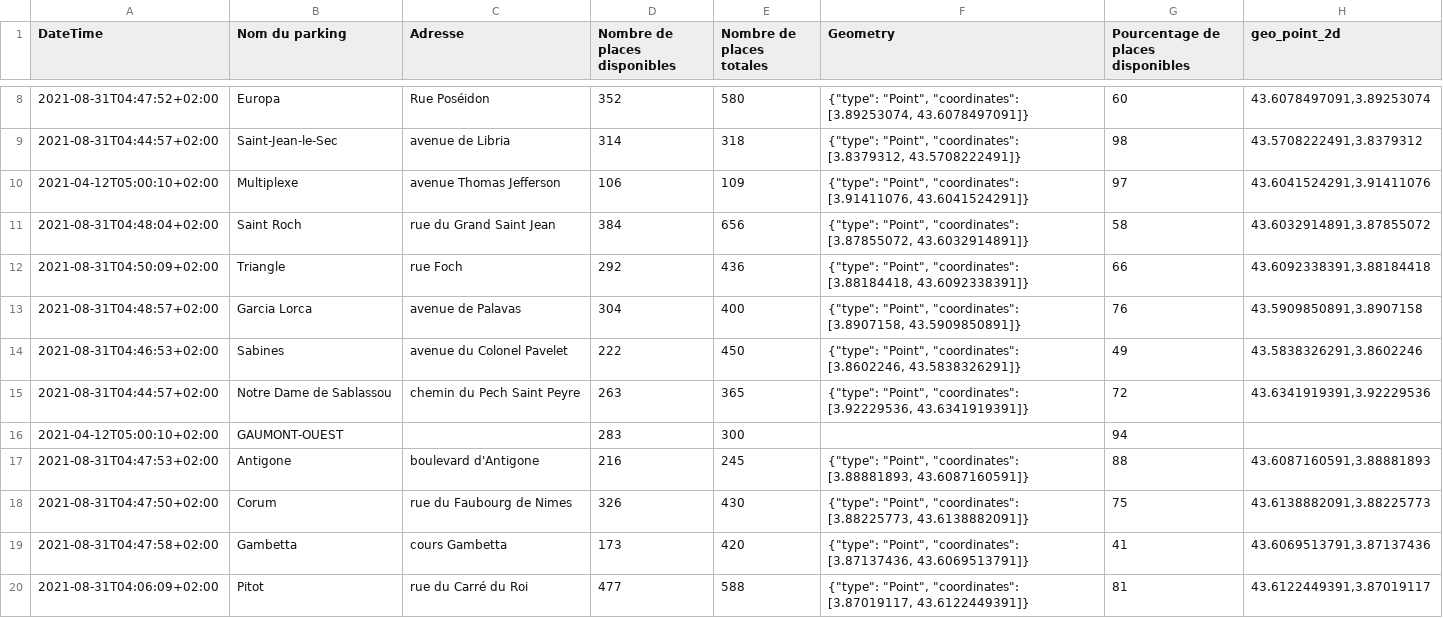
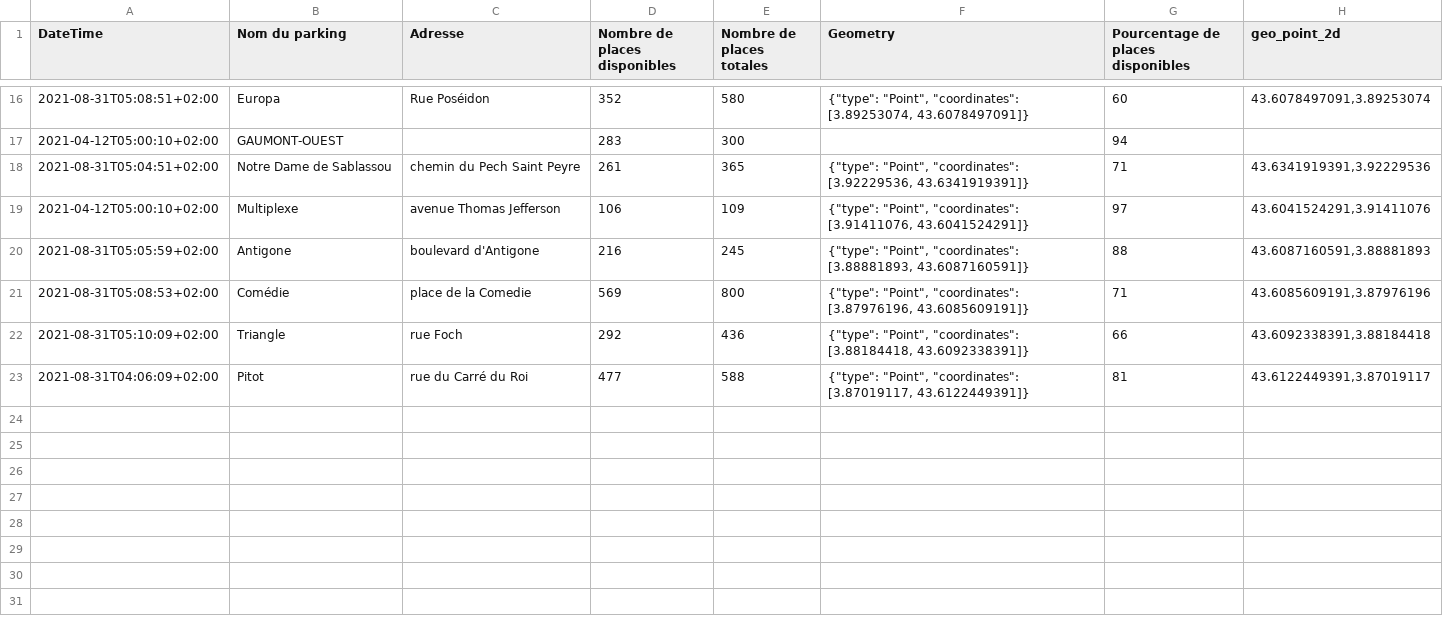
Before and after one commit to benaisc/demo-MMM-parkings, a CSV file: mmm-parkings-live.csv, drawn as a sheet; only a part is shown, gaps mark what is left out; the diff covers the shown part only.

Commit message:
Flat: latest data (2021-08-31T03:16:05.595Z) {   "date": "2021-08-31T03:16:05.595Z",   "files": [     {       "name": "mmm-parkings-2021.csv",       "deltaBytes": 659,       "source": "https://www.herault-data.fr/explore/dataset/parkingtpsreel_modele0/download/?format=csv&timezone=Europe/Berlin&lang=fr&use_labels_for_header=true&csv_separator=%3B"     },     {       "name": "mmm-parkings-live.csv",       "deltaBytes": 0,       "source": "https://www.herault-data.fr/explore/dataset/parkingtpsreel_modele0/download/?format=csv&timezone=Europe/Berlin&lang=fr&use_labels_for_header=true&csv_separator=%3B"     }   ] }

```diff
--- a/mmm-parkings-live.csv
+++ b/mmm-parkings-live.csv
@@ -8,13 +16,8 @@ DateTime;Nom du parking;Adresse;Nombre de places disponibles;Nombre de places to
-2021-08-31T04:47:52+02:00;Europa;Rue Poséidon;352;580;"{""type"": ""Point"", ""coordinates"": [3.89253074, 43.6078497091]}";60;43.6078497091,3.89253074
-2021-08-31T04:44:57+02:00;Saint-Jean-le-Sec;avenue de Libria;314;318;"{""type"": ""Point"", ""coordinates"": [3.8379312, 43.5708222491]}";98;43.5708222491,3.8379312
+2021-08-31T05:08:51+02:00;Europa;Rue Poséidon;352;580;"{""type"": ""Point"", ""coordinates"": [3.89253074, 43.6078497091]}";60;43.6078497091,3.89253074
+2021-04-12T05:00:10+02:00;GAUMONT-OUEST;;283;300;;94;
+2021-08-31T05:04:51+02:00;Notre Dame de Sablassou;chemin du Pech Saint Peyre;261;365;"{""type"": ""Point"", ""coordinates"": [3.92229536, 43.6341919391]}";71;43.6341919391,3.92229536
 2021-04-12T05:00:10+02:00;Multiplexe;avenue Thomas Jefferson;106;109;"{""type"": ""Point"", ""coordinates"": [3.91411076, 43.6041524291]}";97;43.6041524291,3.91411076
-2021-08-31T04:48:04+02:00;Saint Roch;rue du Grand Saint Jean;384;656;"{""type"": ""Point"", ""coordinates"": [3.87855072, 43.6032914891]}";58;43.6032914891,3.87855072
-2021-08-31T04:50:09+02:00;Triangle;rue Foch;292;436;"{""type"": ""Point"", ""coordinates"": [3.88184418, 43.6092338391]}";66;43.6092338391,3.88184418
-2021-08-31T04:48:57+02:00;Garcia Lorca;avenue de Palavas;304;400;"{""type"": ""Point"", ""coordinates"": [3.8907158, 43.5909850891]}";76;43.5909850891,3.8907158
-2021-08-31T04:46:53+02:00;Sabines;avenue du Colonel Pavelet;222;450;"{""type"": ""Point"", ""coordinates"": [3.8602246, 43.5838326291]}";49;43.5838326291,3.8602246
-2021-08-31T04:44:57+02:00;Notre Dame de Sablassou;chemin du Pech Saint Peyre;263;365;"{""type"": ""Point"", ""coordinates"": [3.92229536, 43.6341919391]}";72;43.6341919391,3.92229536
-2021-04-12T05:00:10+02:00;GAUMONT-OUEST;;283;300;;94;
-2021-08-31T04:47:53+02:00;Antigone;boulevard d'Antigone;216;245;"{""type"": ""Point"", ""coordinates"": [3.88881893, 43.6087160591]}";88;43.6087160591,3.88881893
-2021-08-31T04:47:50+02:00;Corum;rue du Faubourg de Nimes;326;430;"{""type"": ""Point"", ""coordinates"": [3.88225773, 43.6138882091]}";75;43.6138882091,3.88225773
-2021-08-31T04:47:58+02:00;Gambetta;cours Gambetta;173;420;"{""type"": ""Point"", ""coordinates"": [3.87137436, 43.6069513791]}";41;43.6069513791,3.87137436
+2021-08-31T05:05:59+02:00;Antigone;boulevard d'Antigone;216;245;"{""type"": ""Point"", ""coordinates"": [3.88881893, 43.6087160591]}";88;43.6087160591,3.88881893
+2021-08-31T05:08:53+02:00;Comédie;place de la Comedie;569;800;"{""type"": ""Point"", ""coordinates"": [3.87976196, 43.6085609191]}";71;43.6085609191,3.87976196
+2021-08-31T05:10:09+02:00;Triangle;rue Foch;292;436;"{""type"": ""Point"", ""coordinates"": [3.88184418, 43.6092338391]}";66;43.6092338391,3.88184418
 2021-08-31T04:06:09+02:00;Pitot;rue du Carré du Roi;477;588;"{""type"": ""Point"", ""coordinates"": [3.87019117, 43.6122449391]}";81;43.6122449391,3.87019117
```
Also changed, not shown: 9 added rows, 4 removed rows, 2 moved rows and 3 edited cells elsewhere in this file, 1 other file.
